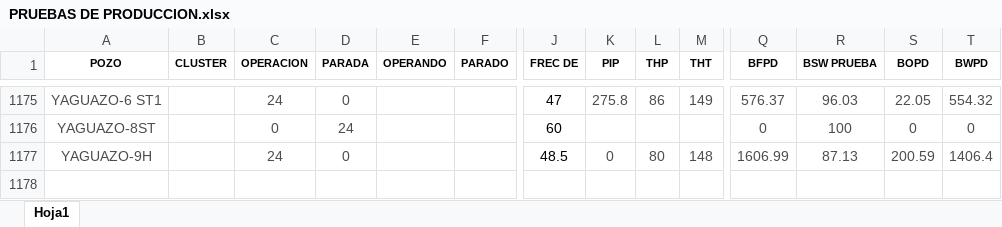
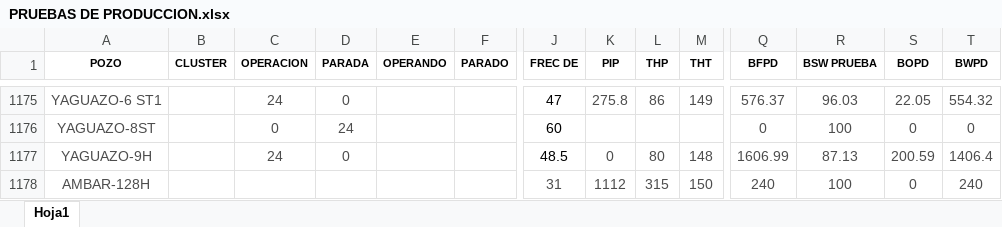
Before and after one commit to andresjimenito-cell/ESP-DESING-STUDIO, an Excel workbook: app_unified/public/PRUEBAS DE PRODUCCION.xlsx, sheet Hoja1, drawn as a sheet; only a part is shown, gaps mark what is left out; values as stored, in another font and other column widths than the file's, no borders; rows hold the shown columns only; the diff names each change by its address in the sheet, - before the commit and + after, or states it on an @@ line.

```diff
--- a/app_unified/public/PRUEBAS DE PRODUCCION.xlsx (sheet Hoja1)
+++ b/app_unified/public/PRUEBAS DE PRODUCCION.xlsx (sheet Hoja1)
+row 1178: AMBAR-128H |  |  |  |  |  | 31 | 1112 | 315 | 150 | 240 | 100 | 0 | 240
```
Also changed, not shown: 2 other files.
